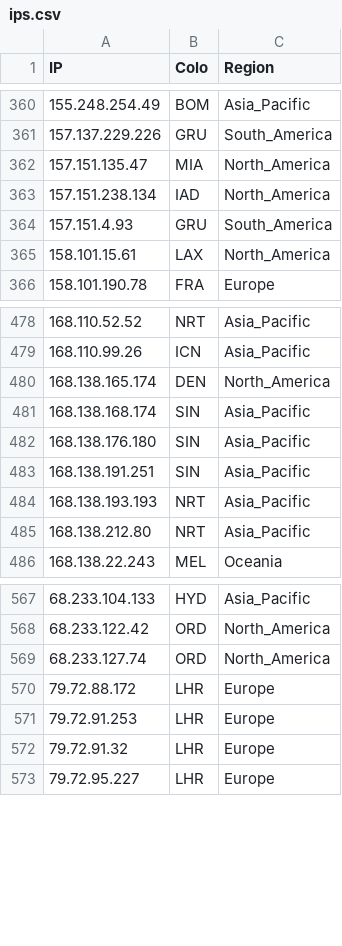
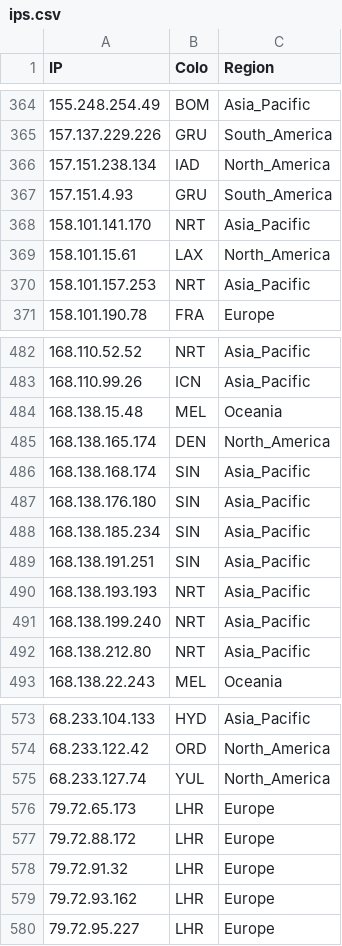
Before and after one commit to FarelRA/proxyip-tracker, a CSV file: result/ips.csv, drawn as a sheet; only a part is shown, gaps mark what is left out; the diff covers the shown part only.

```diff
--- a/result/ips.csv
+++ b/result/ips.csv
@@ -361,6 +365,7 @@ IP,Colo,Region
 157.137.229.226,GRU,South_America
-157.151.135.47,MIA,North_America
 157.151.238.134,IAD,North_America
 157.151.4.93,GRU,South_America
+158.101.141.170,NRT,Asia_Pacific
 158.101.15.61,LAX,North_America
+158.101.157.253,NRT,Asia_Pacific
 158.101.190.78,FRA,Europe
@@ -479,2 +483,3 @@ IP,Colo,Region
 168.110.99.26,ICN,Asia_Pacific
+168.138.15.48,MEL,Oceania
 168.138.165.174,DEN,North_America
@@ -482,4 +487,6 @@ IP,Colo,Region
 168.138.176.180,SIN,Asia_Pacific
+168.138.185.234,SIN,Asia_Pacific
 168.138.191.251,SIN,Asia_Pacific
 168.138.193.193,NRT,Asia_Pacific
+168.138.199.240,NRT,Asia_Pacific
 168.138.212.80,NRT,Asia_Pacific
@@ -568,6 +574,7 @@ IP,Colo,Region
 68.233.122.42,ORD,North_America
-68.233.127.74,ORD,North_America
+68.233.127.74,YUL,North_America
+79.72.65.173,LHR,Europe
 79.72.88.172,LHR,Europe
-79.72.91.253,LHR,Europe
 79.72.91.32,LHR,Europe
+79.72.93.162,LHR,Europe
 79.72.95.227,LHR,Europe
```
Also changed, not shown: 26 added rows, 21 removed rows and 14 edited cells elsewhere in this file, result/domains-ips.csv, result/tested-ips.csv.
